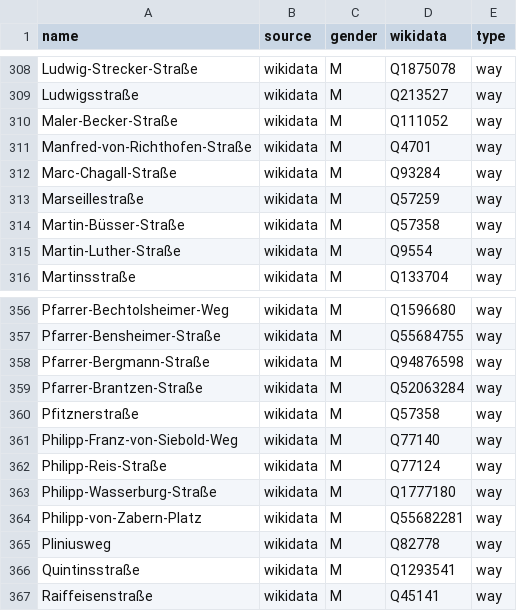
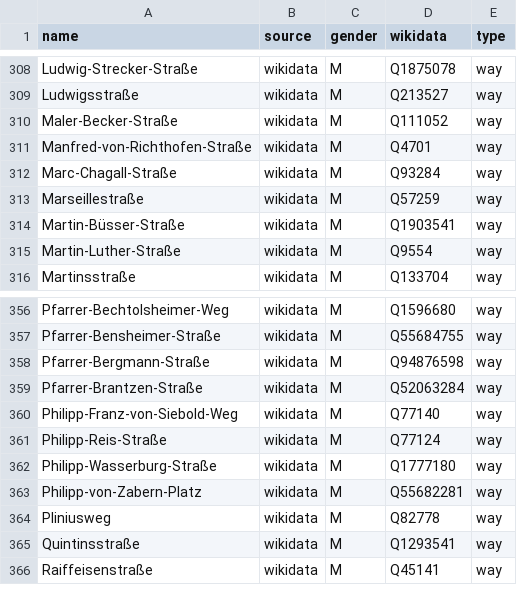
Before and after one commit to EqualStreetNames/equalstreetnames-mainz, a CSV file: data/gender.csv, drawn as a sheet; only a part is shown, gaps mark what is left out.

```diff
--- a/data/gender.csv
+++ b/data/gender.csv
@@ -313,3 +313,3 @@ Marc-Chagall-Straße,wikidata,M,Q93284,way
 Marseillestraße,wikidata,M,Q57259,way
-Martin-Büsser-Straße,wikidata,M,Q57358,way
+Martin-Büsser-Straße,wikidata,M,Q1903541,way
 Martin-Luther-Straße,wikidata,M,Q9554,way
@@ -359,3 +359,2 @@ Pfarrer-Bergmann-Straße,wikidata,M,Q94876598,way
 Pfarrer-Brantzen-Straße,wikidata,M,Q52063284,way
-Pfitznerstraße,wikidata,M,Q57358,way
 Philipp-Franz-von-Siebold-Weg,wikidata,M,Q77140,way
```
Also changed, not shown: data/other.csv, 2 other files.
